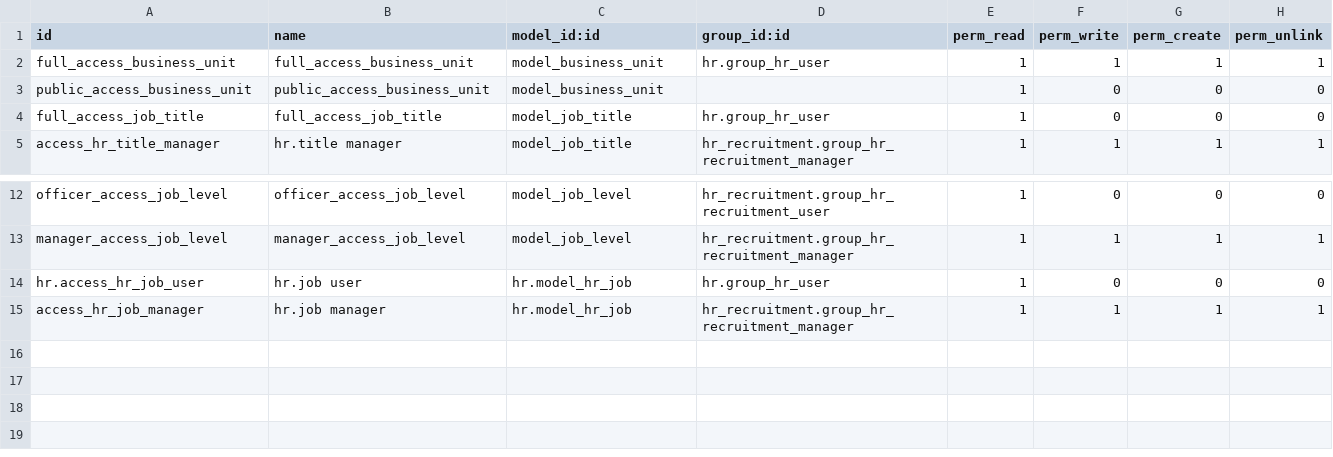
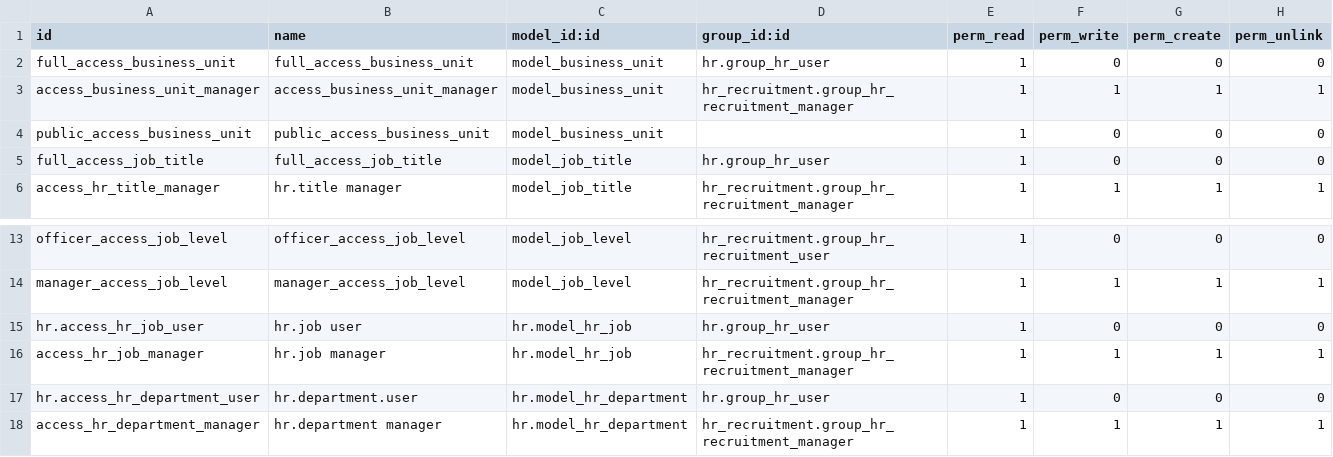
Before and after one commit to alyelnemr/odoo_recruitment, a CSV file: recruitment_ads/security/ir.model.access.csv, drawn as a sheet; only a part is shown, gaps mark what is left out.

Commit message:
[FIX] Access right on department and business unit

```diff
--- a/recruitment_ads/security/ir.model.access.csv
+++ b/recruitment_ads/security/ir.model.access.csv
@@ -1,3 +1,4 @@
 id,name,model_id:id,group_id:id,perm_read,perm_write,perm_create,perm_unlink
-full_access_business_unit,full_access_business_unit,model_business_unit,hr.group_hr_user,1,1,1,1
+full_access_business_unit,full_access_business_unit,model_business_unit,hr.group_hr_user,1,0,0,0
+access_business_unit_manager,access_business_unit_manager,model_business_unit,hr_recruitment.group_hr_recruitment_manager,1,1,1,1
 public_access_business_unit,public_access_business_unit,model_business_unit,,1,0,0,0
@@ -15 +16,3 @@ hr.access_hr_job_user,hr.job user,hr.model_hr_job,hr.group_hr_user,1,0,0,0
 access_hr_job_manager,hr.job manager,hr.model_hr_job,hr_recruitment.group_hr_recruitment_manager,1,1,1,1
+hr.access_hr_department_user,hr.department.user,hr.model_hr_department,hr.group_hr_user,1,0,0,0
+access_hr_department_manager,hr.department manager,hr.model_hr_department,hr_recruitment.group_hr_recruitment_manager,1,1,1,1
```
